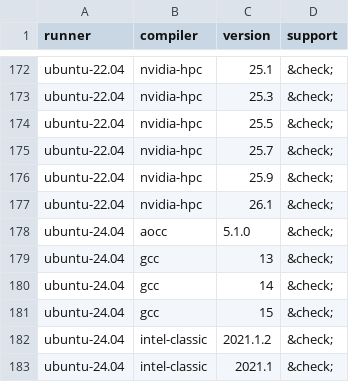
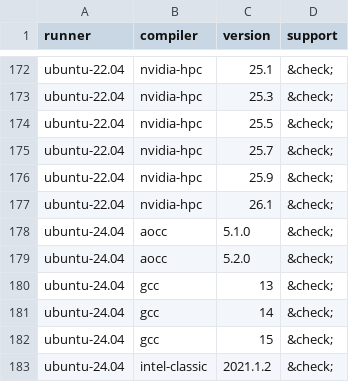
Before and after one commit to fortran-lang/setup-fortran, a CSV file: .github/compat/long_compat.csv, drawn as a sheet; only a part is shown, gaps mark what is left out; the shorter side is filled out with more unchanged rows.

Commit message:
added aocc 5.2.0 (#247)
updated support for latest aocc version

```diff
--- a/.github/compat/long_compat.csv
+++ b/.github/compat/long_compat.csv
@@ -178,2 +178,3 @@ ubuntu-22.04,nvidia-hpc,26.1,&check;
 ubuntu-24.04,aocc,5.1.0,&check;
+ubuntu-24.04,aocc,5.2.0,&check;
 ubuntu-24.04,gcc,13,&check;
```
Also changed, not shown: .github/compat/compat.csv, 4 other files.
